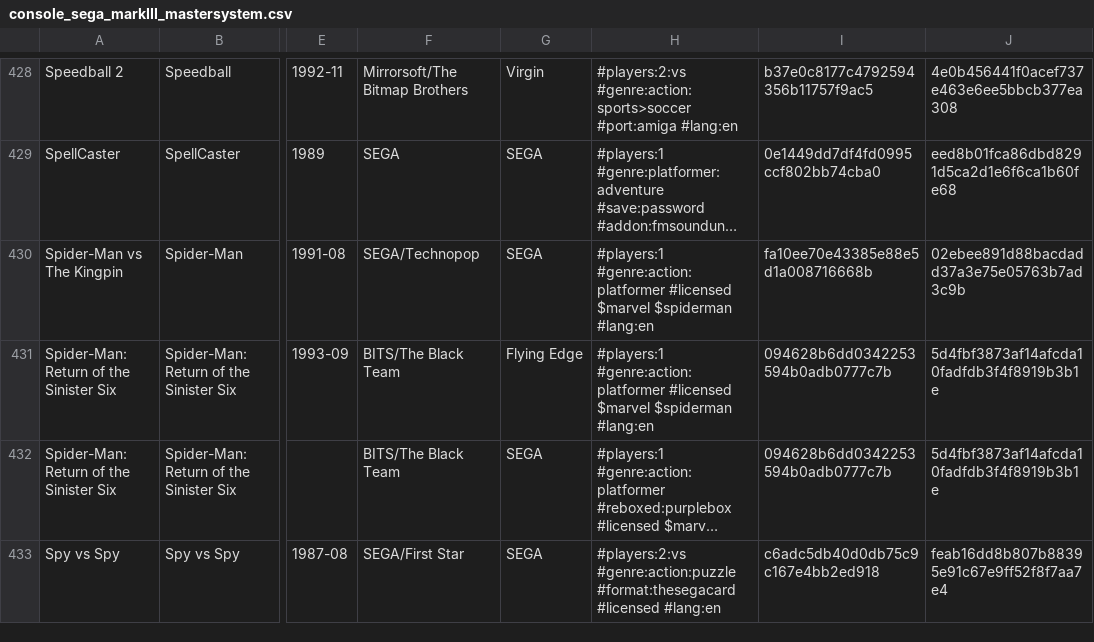
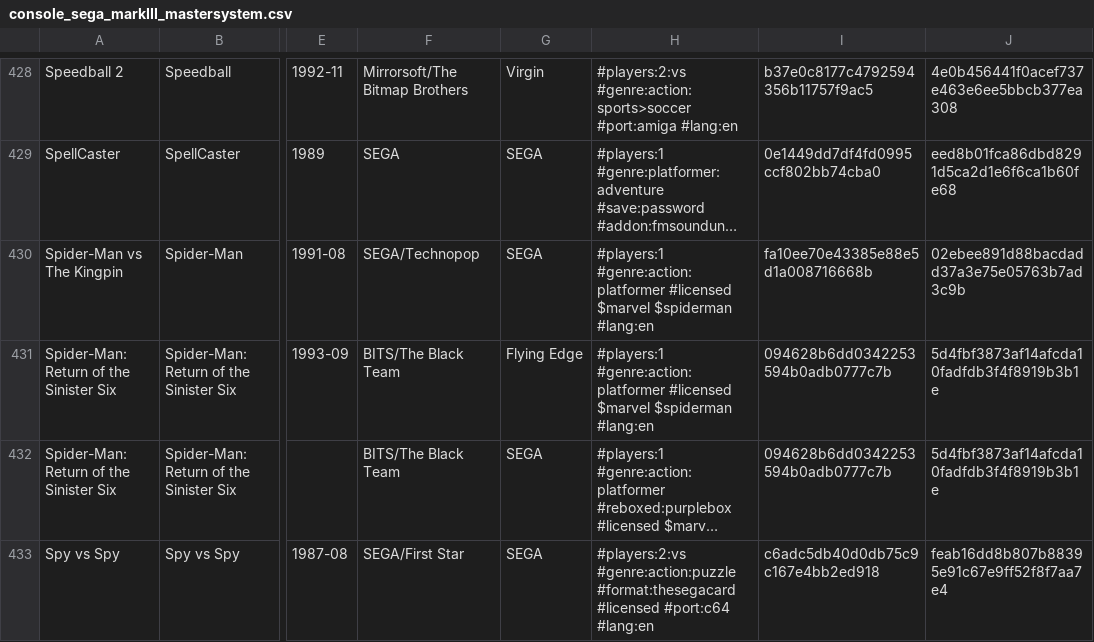
Before and after one commit to PigSaint/GameDataBase, a CSV file: console_sega_markIII_mastersystem.csv, drawn as a sheet; only a part is shown, gaps mark what is left out; long unchanged cells end in …; the diff covers the shown part only; the diff names each change by its address in the sheet, - before the commit and + after, or states it on an @@ line.

Commit message:
Update console_sega_markIII_mastersystem.csv

```diff
--- a/console_sega_markIII_mastersystem.csv
+++ b/console_sega_markIII_mastersystem.csv
-H433: …#format:thesegacard #licensed #lang:en
+H433: …#format:thesegacard #licensed #port:c64 #lang:en
```
Also changed, not shown: 16 edited cells elsewhere in this file.
